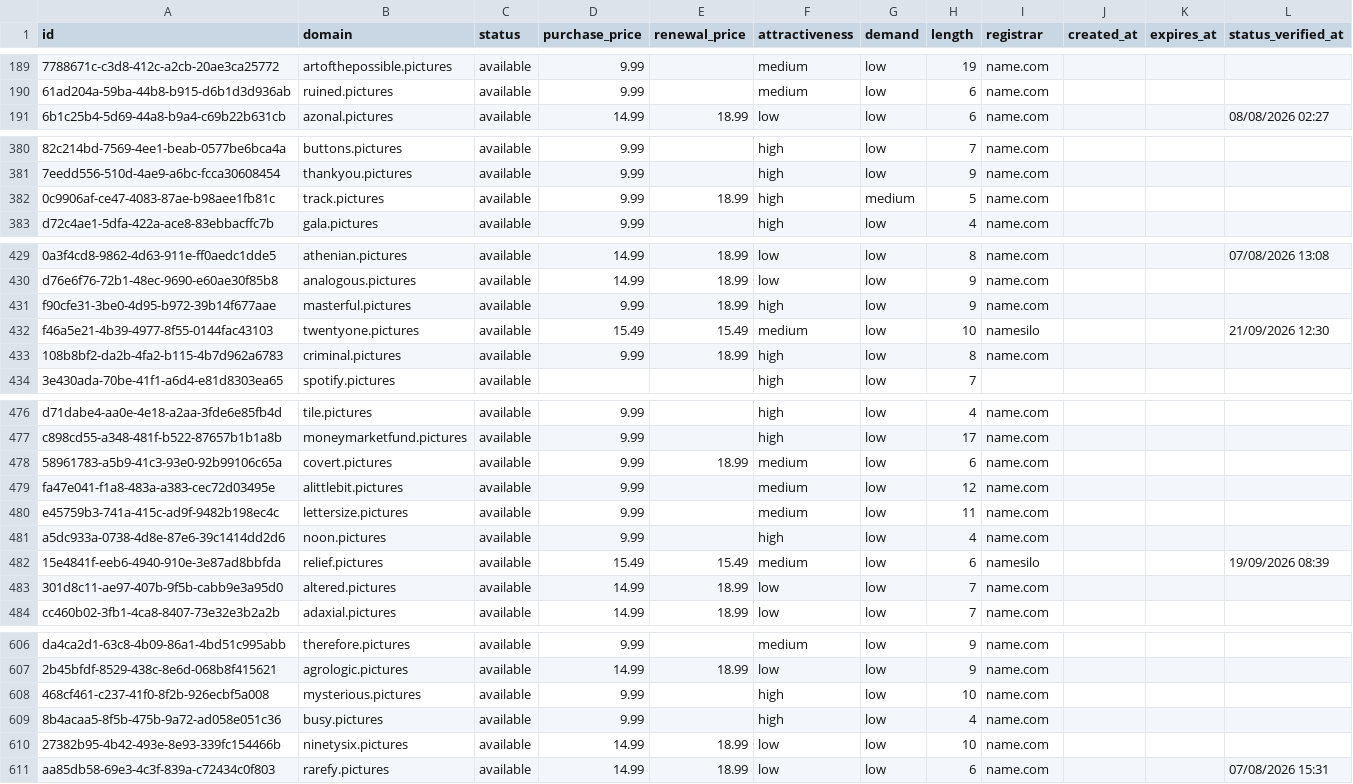
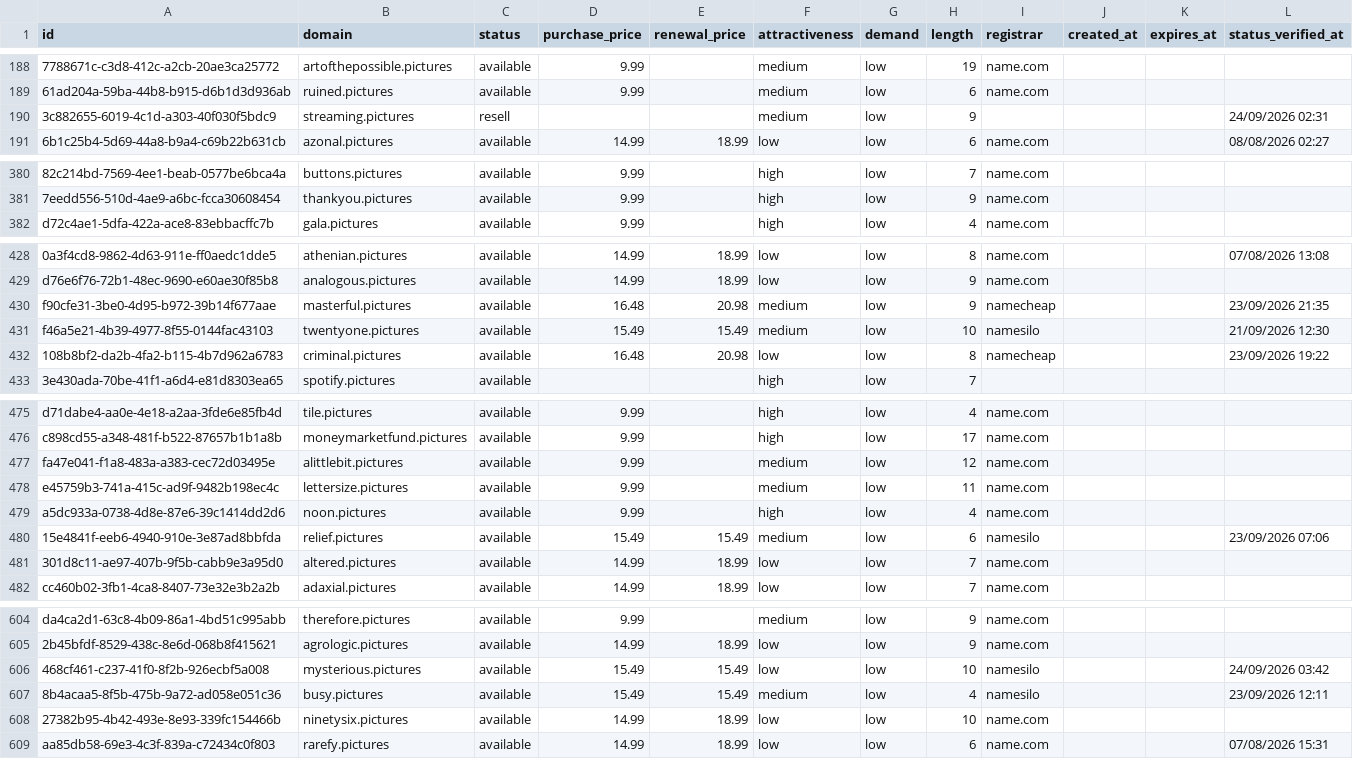
Before and after one commit to UniqueDomains/pictures-oneword-domains, a CSV file: pictures.csv, drawn as a sheet; only a part is shown, gaps mark what is left out; removed rows and columns are numbered as before the commit, all else as after; the diff covers the shown part only; the diff names each change by its address in the sheet, - before the commit and + after, or states it on an @@ line.

```diff
--- a/pictures.csv
+++ b/pictures.csv
+row 190: 3c882655-6019-4c1d-a303-40f030f5bdc9 | streaming.pictures | resell |  |  | medium | low | 9 |  |  |  | 24/09/2026 02:31
-row 382: 0c9906af-ce47-4083-87ae-b98aee1fb81c | track.pictures | available | 9.99 | 18.99 | high | medium | 5 | name.com
-D430 (purchase_price): 9.99
+D430 (purchase_price): 16.48
-E430 (renewal_price): 18.99
+E430 (renewal_price): 20.98
-F430 (attractiveness): high
+F430 (attractiveness): medium
-I430 (registrar): name.com
+I430 (registrar): namecheap
-L430 (status_verified_at): (empty)
+L430 (status_verified_at): 23/09/2026 21:35
-D432 (purchase_price): 9.99
+D432 (purchase_price): 16.48
-E432 (renewal_price): 18.99
+E432 (renewal_price): 20.98
-F432 (attractiveness): high
+F432 (attractiveness): low
-I432 (registrar): name.com
+I432 (registrar): namecheap
-L432 (status_verified_at): (empty)
+L432 (status_verified_at): 23/09/2026 19:22
-row 478: 58961783-a5b9-41c3-93e0-92b99106c65a | covert.pictures | available | 9.99 | 18.99 | medium | low | 6 | name.com
-L480 (status_verified_at): 19/09/2026 08:39
+L480 (status_verified_at): 23/09/2026 07:06
-D606:D607 (purchase_price): 9.99
+D606:D607 (purchase_price): 15.49
-E606:E607 (renewal_price): (empty)
+E606:E607 (renewal_price): 15.49
-F606 (attractiveness): high
+F606 (attractiveness): low
-I606:I607 (registrar): name.com
+I606:I607 (registrar): namesilo
-L606 (status_verified_at): (empty)
+L606 (status_verified_at): 24/09/2026 03:42
-F607 (attractiveness): high
+F607 (attractiveness): medium
-L607 (status_verified_at): (empty)
+L607 (status_verified_at): 23/09/2026 12:11
```
Also changed, not shown: 2 added rows, 1 removed row and 124 edited cells elsewhere in this file, 4 other files.
